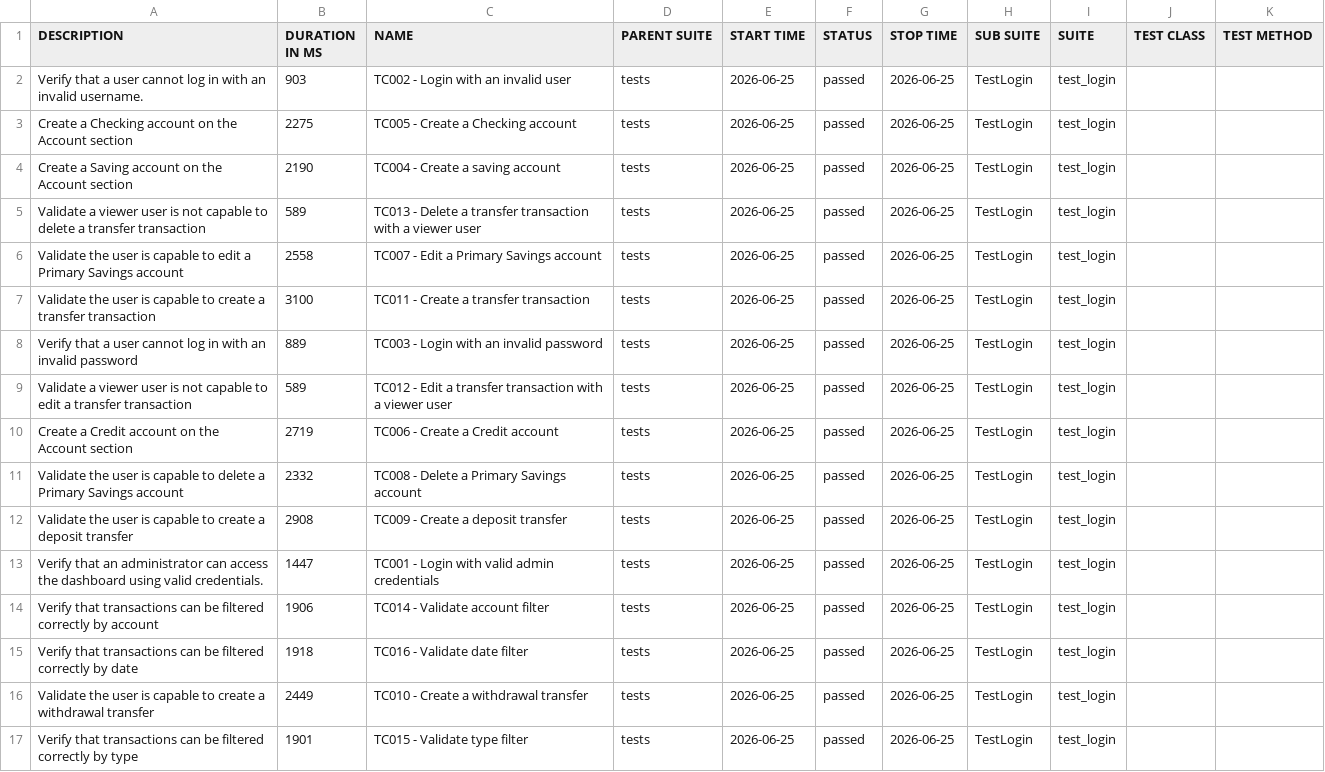
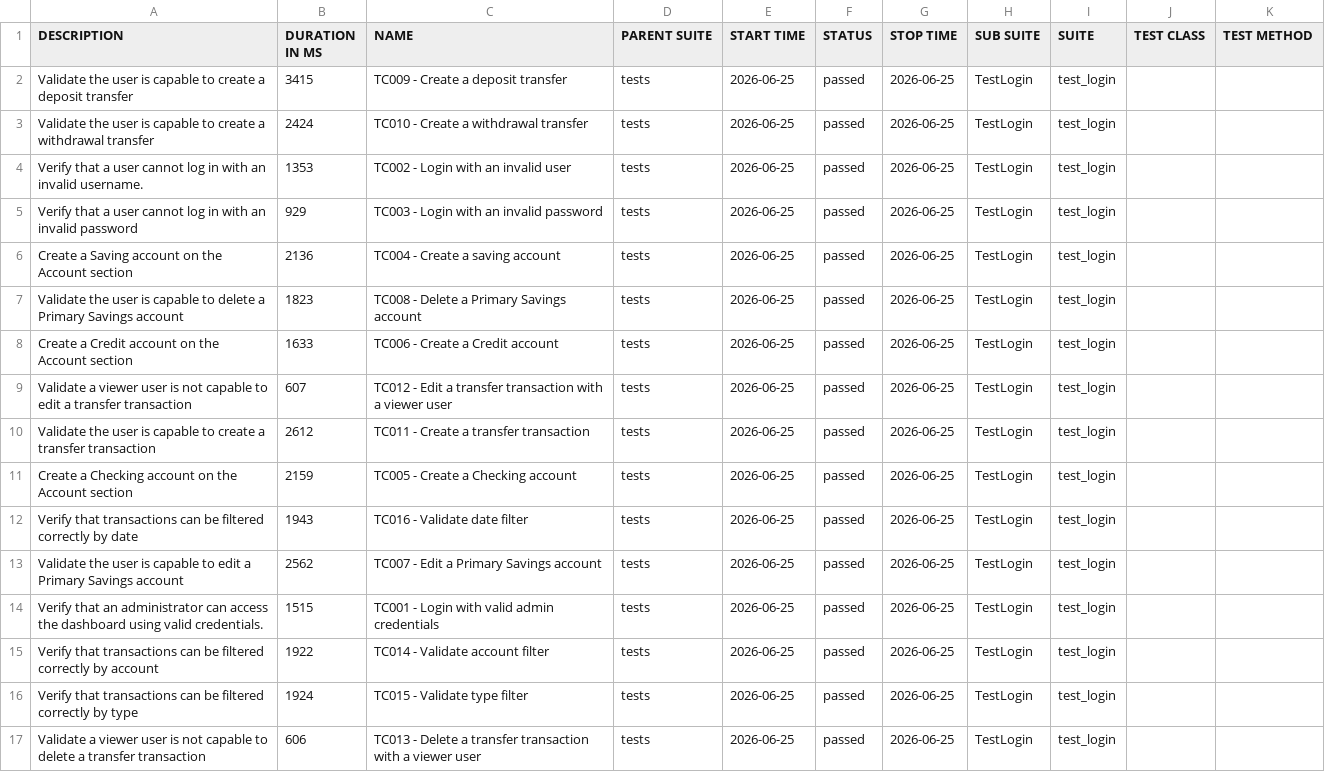
Before and after one commit to kevinaburtomuela/Selenium-POM-CI-CD-QA-PlayGround, a CSV file: data/suites.csv, drawn as a sheet; removed rows and columns are numbered as before the commit, all else as after; the diff names each change by its address in the sheet, - before the commit and + after, or states it on an @@ line.

```diff
--- a/data/suites.csv
+++ b/data/suites.csv
+row 2: Validate the user is capable to create a deposit transfer | 3415 | TC009 - Create a deposit transfer | tests | 2026-06-25 | passed | 2026-06-25 | TestLogin | test_login
+row 3: Validate the user is capable to create a withdrawal transfer | 2424 | TC010 - Create a withdrawal transfer | tests | 2026-06-25 | passed | 2026-06-25 | TestLogin | test_login
-B4 (DURATION IN MS): 903
+B4 (DURATION IN MS): 1353
-A5 (DESCRIPTION): Create a Checking account on the Account section
+A5 (DESCRIPTION): Verify that a user cannot log in with an invalid password
-B5 (DURATION IN MS): 2275
+B5 (DURATION IN MS): 929
-C5 (NAME): TC005 - Create a Checking account
+C5 (NAME): TC003 - Login with an invalid password
-B6 (DURATION IN MS): 2190
+B6 (DURATION IN MS): 2136
-row 5: Validate a viewer user is not capable to delete a transfer transaction | 589 | TC013 - Delete a transfer transaction with a viewer user | tests | 2026-06-25 | passed | 2026-06-25 | TestLogin | test_login
-A7 (DESCRIPTION): …capable to edit a Primary…
+A7 (DESCRIPTION): …capable to delete a Primary…
-B7 (DURATION IN MS): 2558
+B7 (DURATION IN MS): 1823
-C7 (NAME): TC007 - Edit a Primary Savings account
+C7 (NAME): TC008 - Delete a Primary Savings account
-A8 (DESCRIPTION): Validate the user is capable to create a transfer transaction
+A8 (DESCRIPTION): Create a Credit account on the Account section
-B8 (DURATION IN MS): 3100
+B8 (DURATION IN MS): 1633
-C8 (NAME): TC011 - Create a transfer transaction
+C8 (NAME): TC006 - Create a Credit account
-row 8: Verify that a user cannot log in with an invalid password | 889 | TC003 - Login with an invalid password | tests | 2026-06-25 | passed | 2026-06-25 | TestLogin | test_login
-B9 (DURATION IN MS): 589
+B9 (DURATION IN MS): 607
+row 10: Validate the user is capable to create a transfer transaction | 2612 | TC011 - Create a transfer transaction | tests | 2026-06-25 | passed | 2026-06-25 | TestLogin | test_login
-A11 (DESCRIPTION): Create a Credit account on…
+A11 (DESCRIPTION): Create a Checking account on…
-B11 (DURATION IN MS): 2719
+B11 (DURATION IN MS): 2159
-C11 (NAME): TC006 - Create a Credit account
+C11 (NAME): TC005 - Create a Checking account
-A12 (DESCRIPTION): Validate the user is capable to delete a Primary Savings account
+A12 (DESCRIPTION): Verify that transactions can be filtered correctly by date
-B12 (DURATION IN MS): 2332
+B12 (DURATION IN MS): 1943
-C12 (NAME): TC008 - Delete a Primary Savings account
+C12 (NAME): TC016 - Validate date filter
-A13 (DESCRIPTION): …capable to create a deposit transfer
+A13 (DESCRIPTION): …capable to edit a Primary Savings account
-B13 (DURATION IN MS): 2908
+B13 (DURATION IN MS): 2562
-C13 (NAME): TC009 - Create a deposit transfer
+C13 (NAME): TC007 - Edit a Primary Savings account
-B14 (DURATION IN MS): 1447
+B14 (DURATION IN MS): 1515
-B15 (DURATION IN MS): 1906
+B15 (DURATION IN MS): 1922
-row 15: Verify that transactions can be filtered correctly by date | 1918 | TC016 - Validate date filter | tests | 2026-06-25 | passed | 2026-06-25 | TestLogin | test_login
-row 16: Validate the user is capable to create a withdrawal transfer | 2449 | TC010 - Create a withdrawal transfer | tests | 2026-06-25 | passed | 2026-06-25 | TestLogin | test_login
-B16 (DURATION IN MS): 1901
+B16 (DURATION IN MS): 1924
+row 17: Validate a viewer user is not capable to delete a transfer transaction | 606 | TC013 - Delete a transfer transaction with a viewer user | tests | 2026-06-25 | passed | 2026-06-25 | TestLogin | test_login
```
Also changed, not shown: data/behaviors.csv, 55 other files.
